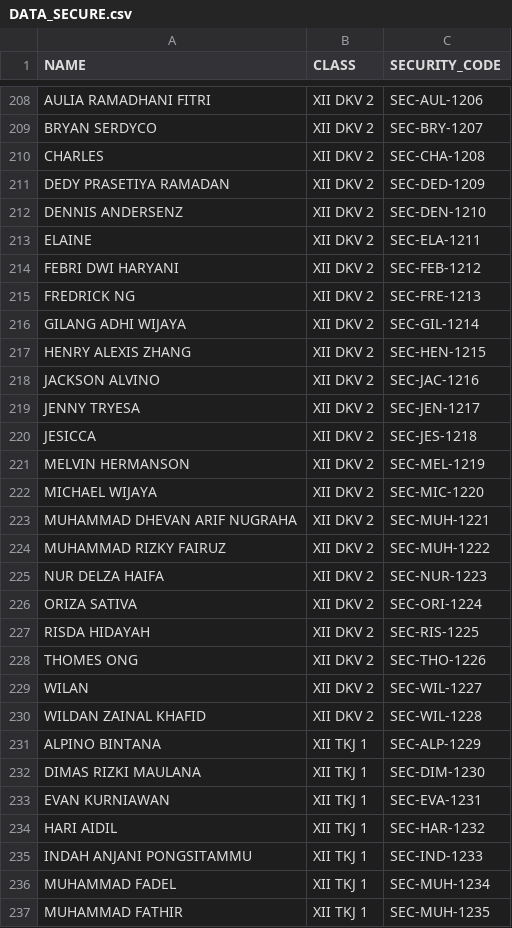
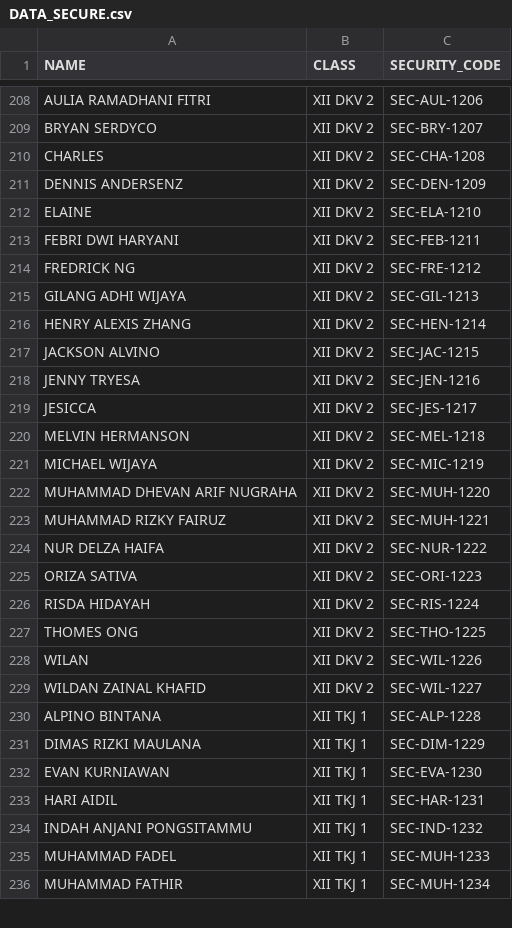
Before and after one commit to zlashdthestaff-code/qr-scanner-laravel, a CSV file: storage/app/DATA_SECURE.csv, drawn as a sheet; only a part is shown, gaps mark what is left out; the diff covers the shown part only.

Commit message:
UPDATE MAY 1

```diff
--- a/storage/app/DATA_SECURE.csv
+++ b/storage/app/DATA_SECURE.csv
@@ -210,28 +210,27 @@ BRYAN SERDYCO,XII DKV 2,SEC-BRY-1207
 CHARLES,XII DKV 2,SEC-CHA-1208
-DEDY PRASETIYA RAMADAN,XII DKV 2,SEC-DED-1209
-DENNIS ANDERSENZ,XII DKV 2,SEC-DEN-1210
-ELAINE,XII DKV 2,SEC-ELA-1211
-FEBRI DWI HARYANI,XII DKV 2,SEC-FEB-1212
-FREDRICK NG,XII DKV 2,SEC-FRE-1213
-GILANG ADHI WIJAYA,XII DKV 2,SEC-GIL-1214
-HENRY ALEXIS ZHANG,XII DKV 2,SEC-HEN-1215
-JACKSON ALVINO,XII DKV 2,SEC-JAC-1216
-JENNY TRYESA,XII DKV 2,SEC-JEN-1217
-JESICCA,XII DKV 2,SEC-JES-1218
-MELVIN HERMANSON,XII DKV 2,SEC-MEL-1219
-MICHAEL WIJAYA,XII DKV 2,SEC-MIC-1220
-MUHAMMAD DHEVAN ARIF NUGRAHA,XII DKV 2,SEC-MUH-1221
-MUHAMMAD RIZKY FAIRUZ,XII DKV 2,SEC-MUH-1222
-NUR DELZA HAIFA,XII DKV 2,SEC-NUR-1223
-ORIZA SATIVA,XII DKV 2,SEC-ORI-1224
-RISDA HIDAYAH,XII DKV 2,SEC-RIS-1225
-THOMES ONG,XII DKV 2,SEC-THO-1226
-WILAN,XII DKV 2,SEC-WIL-1227
-WILDAN ZAINAL KHAFID,XII DKV 2,SEC-WIL-1228
-ALPINO BINTANA,XII TKJ 1,SEC-ALP-1229
-DIMAS RIZKI MAULANA,XII TKJ 1,SEC-DIM-1230
-EVAN KURNIAWAN,XII TKJ 1,SEC-EVA-1231
-HARI AIDIL,XII TKJ 1,SEC-HAR-1232
-INDAH ANJANI PONGSITAMMU,XII TKJ 1,SEC-IND-1233
-MUHAMMAD FADEL,XII TKJ 1,SEC-MUH-1234
-MUHAMMAD FATHIR,XII TKJ 1,SEC-MUH-1235
+DENNIS ANDERSENZ,XII DKV 2,SEC-DEN-1209
+ELAINE,XII DKV 2,SEC-ELA-1210
+FEBRI DWI HARYANI,XII DKV 2,SEC-FEB-1211
+FREDRICK NG,XII DKV 2,SEC-FRE-1212
+GILANG ADHI WIJAYA,XII DKV 2,SEC-GIL-1213
+HENRY ALEXIS ZHANG,XII DKV 2,SEC-HEN-1214
+JACKSON ALVINO,XII DKV 2,SEC-JAC-1215
+JENNY TRYESA,XII DKV 2,SEC-JEN-1216
+JESICCA,XII DKV 2,SEC-JES-1217
+MELVIN HERMANSON,XII DKV 2,SEC-MEL-1218
+MICHAEL WIJAYA,XII DKV 2,SEC-MIC-1219
+MUHAMMAD DHEVAN ARIF NUGRAHA,XII DKV 2,SEC-MUH-1220
+MUHAMMAD RIZKY FAIRUZ,XII DKV 2,SEC-MUH-1221
+NUR DELZA HAIFA,XII DKV 2,SEC-NUR-1222
+ORIZA SATIVA,XII DKV 2,SEC-ORI-1223
+RISDA HIDAYAH,XII DKV 2,SEC-RIS-1224
+THOMES ONG,XII DKV 2,SEC-THO-1225
+WILAN,XII DKV 2,SEC-WIL-1226
+WILDAN ZAINAL KHAFID,XII DKV 2,SEC-WIL-1227
+ALPINO BINTANA,XII TKJ 1,SEC-ALP-1228
+DIMAS RIZKI MAULANA,XII TKJ 1,SEC-DIM-1229
+EVAN KURNIAWAN,XII TKJ 1,SEC-EVA-1230
+HARI AIDIL,XII TKJ 1,SEC-HAR-1231
+INDAH ANJANI PONGSITAMMU,XII TKJ 1,SEC-IND-1232
+MUHAMMAD FADEL,XII TKJ 1,SEC-MUH-1233
+MUHAMMAD FATHIR,XII TKJ 1,SEC-MUH-1234
```
Also changed, not shown: 8 removed rows and 51 edited cells elsewhere in this file.
